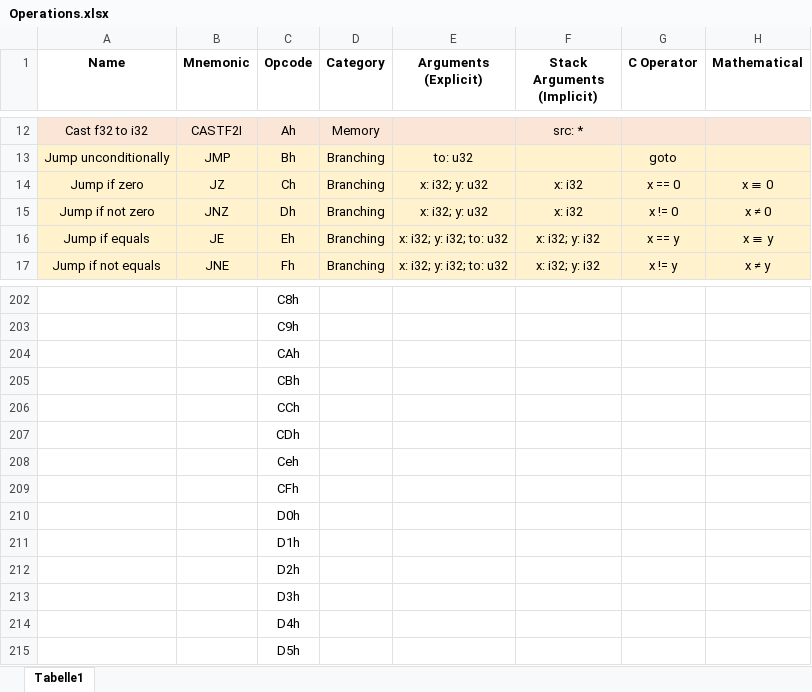
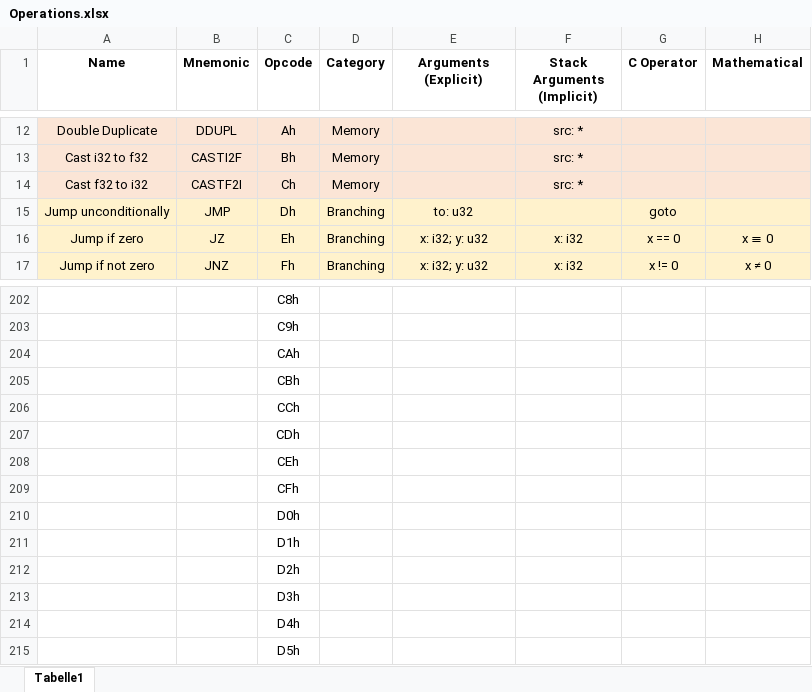
Before and after one commit to MarioSieg/Corium, an Excel workbook: misc/Operations.xlsx, sheet Tabelle1, drawn as a sheet; only a part is shown, gaps mark what is left out; values as stored, in another font and other column widths than the file's, no borders; the diff covers the shown part only; the diff names each change by its address in the sheet, - before the commit and + after, or states it on an @@ line.

```diff
--- a/misc/Operations.xlsx (sheet Tabelle1)
+++ b/misc/Operations.xlsx (sheet Tabelle1)
-A12 (Name): Cast f32 to i32
+A12 (Name): Double Duplicate
-B12 (Mnemonic): CASTF2I
+B12 (Mnemonic): DDUPL
-A13 (Name): Jump unconditionally
+A13 (Name): Cast i32 to f32
-B13 (Mnemonic): JMP
+B13 (Mnemonic): CASTI2F
-D13:D14 (Category): Branching
+D13:D14 (Category): Memory
-E13 (Arguments (Explicit)): to: u32
+E13 (Arguments (Explicit)): (empty)
-F13 (Stack Arguments (Implicit)): (empty)
+F13 (Stack Arguments (Implicit)): src: *
-G13 (C Operator): goto
+G13 (C Operator): (empty)
-A14 (Name): Jump if zero
+A14 (Name): Cast f32 to i32
-B14 (Mnemonic): JZ
+B14 (Mnemonic): CASTF2I
-E14 (Arguments (Explicit)): x: i32; y: u32
+E14 (Arguments (Explicit)): (empty)
-F14 (Stack Arguments (Implicit)): x: i32
+F14 (Stack Arguments (Implicit)): src: *
-G14 (C Operator): x == 0
+G14 (C Operator): (empty)
-H14 (Mathematical): x ≡ 0
+H14 (Mathematical): (empty)
-A15 (Name): Jump if not zero
+A15 (Name): Jump unconditionally
-B15 (Mnemonic): JNZ
+B15 (Mnemonic): JMP
-E15 (Arguments (Explicit)): x: i32; y: u32
+E15 (Arguments (Explicit)): to: u32
-F15 (Stack Arguments (Implicit)): x: i32
+F15 (Stack Arguments (Implicit)): (empty)
-G15 (C Operator): x != 0
+G15 (C Operator): goto
-H15 (Mathematical): x ≠ 0
+H15 (Mathematical): (empty)
-A16 (Name): Jump if equals
+A16 (Name): Jump if zero
-B16 (Mnemonic): JE
+B16 (Mnemonic): JZ
-E16:E17 (Arguments (Explicit)): x: i32; y: i32; to: u32
+E16:E17 (Arguments (Explicit)): x: i32; y: u32
-F16:F17 (Stack Arguments (Implicit)): x: i32; y: i32
+F16:F17 (Stack Arguments (Implicit)): x: i32
-G16 (C Operator): x == y
+G16 (C Operator): x == 0
-H16 (Mathematical): x ≡ y
+H16 (Mathematical): x ≡ 0
-A17 (Name): Jump if not equals
+A17 (Name): Jump if not zero
-B17 (Mnemonic): JNE
+B17 (Mnemonic): JNZ
-G17 (C Operator): x != y
+G17 (C Operator): x != 0
-H17 (Mathematical): x ≠ y
+H17 (Mathematical): x ≠ 0
-C208 (Opcode): Ceh
+C208 (Opcode): CEh
```
Also changed, not shown: 485 edited cells and cell formats elsewhere in this sheet, 11 other files.
